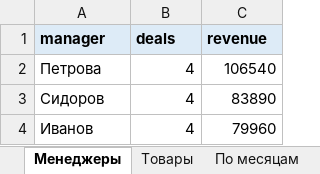
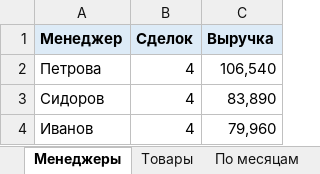
Before and after one commit to Samurai198/python-portfolio, an Excel workbook: excel_report/example_report.xlsx, sheet Менеджеры, drawn as a sheet; values as stored, in another font and other column widths than the file's, no borders; removed rows and columns are numbered as before the commit, all else as after; the diff names each change by its address in the sheet, - before the commit and + after, or states it on an @@ line.

```diff
--- a/excel_report/example_report.xlsx (sheet Менеджеры)
+++ b/excel_report/example_report.xlsx (sheet Менеджеры)
-row 1: manager | deals | revenue
+row 1: Менеджер | Сделок | Выручка
-C2: 106540
+C2: 106,540
-C3: 83890
+C3: 83,890
-C4: 79960
+C4: 79,960
```
Also changed, not shown: sheet Данные, sheet Товары, sheet По месяцам, 2 other files.
